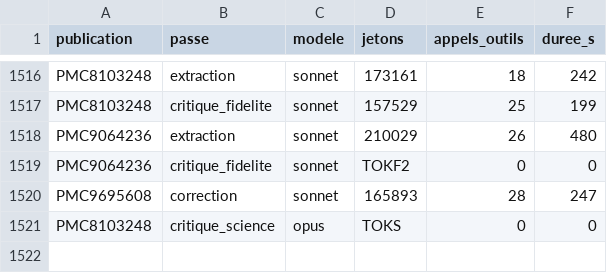
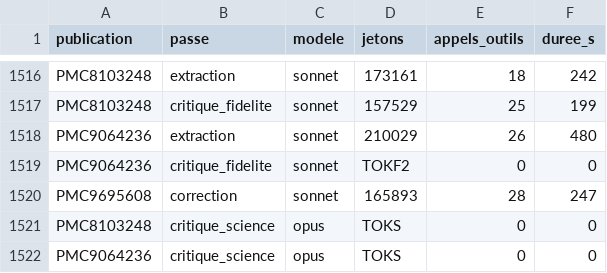
Before and after one commit to TerryChauvin/synthgraph-multi-agent-cloud, a CSV file: audits/jetons.csv, drawn as a sheet; only a part is shown, gaps mark what is left out; the diff names each change by its address in the sheet, - before the commit and + after, or states it on an @@ line.

```diff
--- a/audits/jetons.csv
+++ b/audits/jetons.csv
+row 1522: PMC9064236 | critique_science | opus | TOKS | 0 | 0
```
Also changed, not shown: 3 other files.
